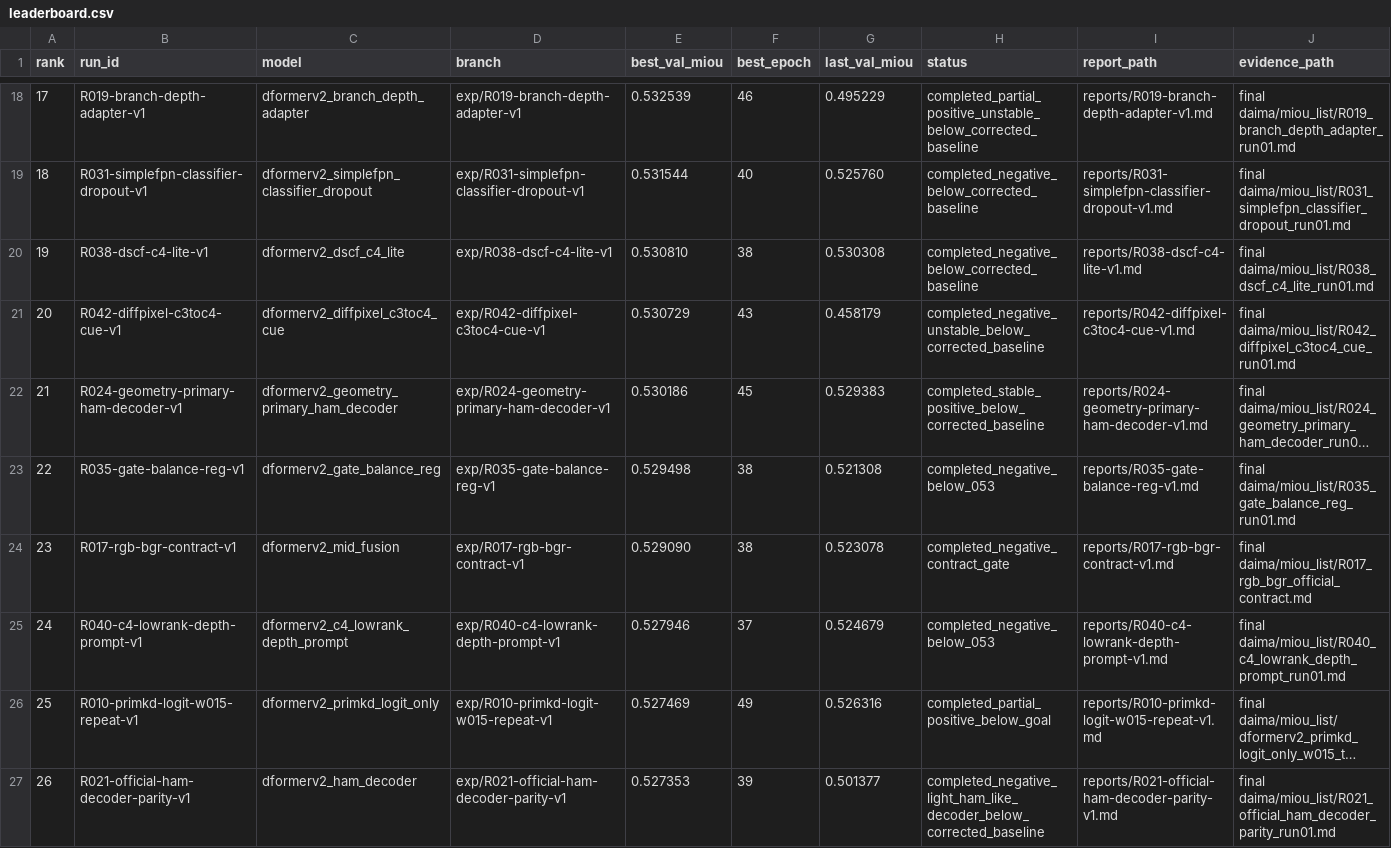
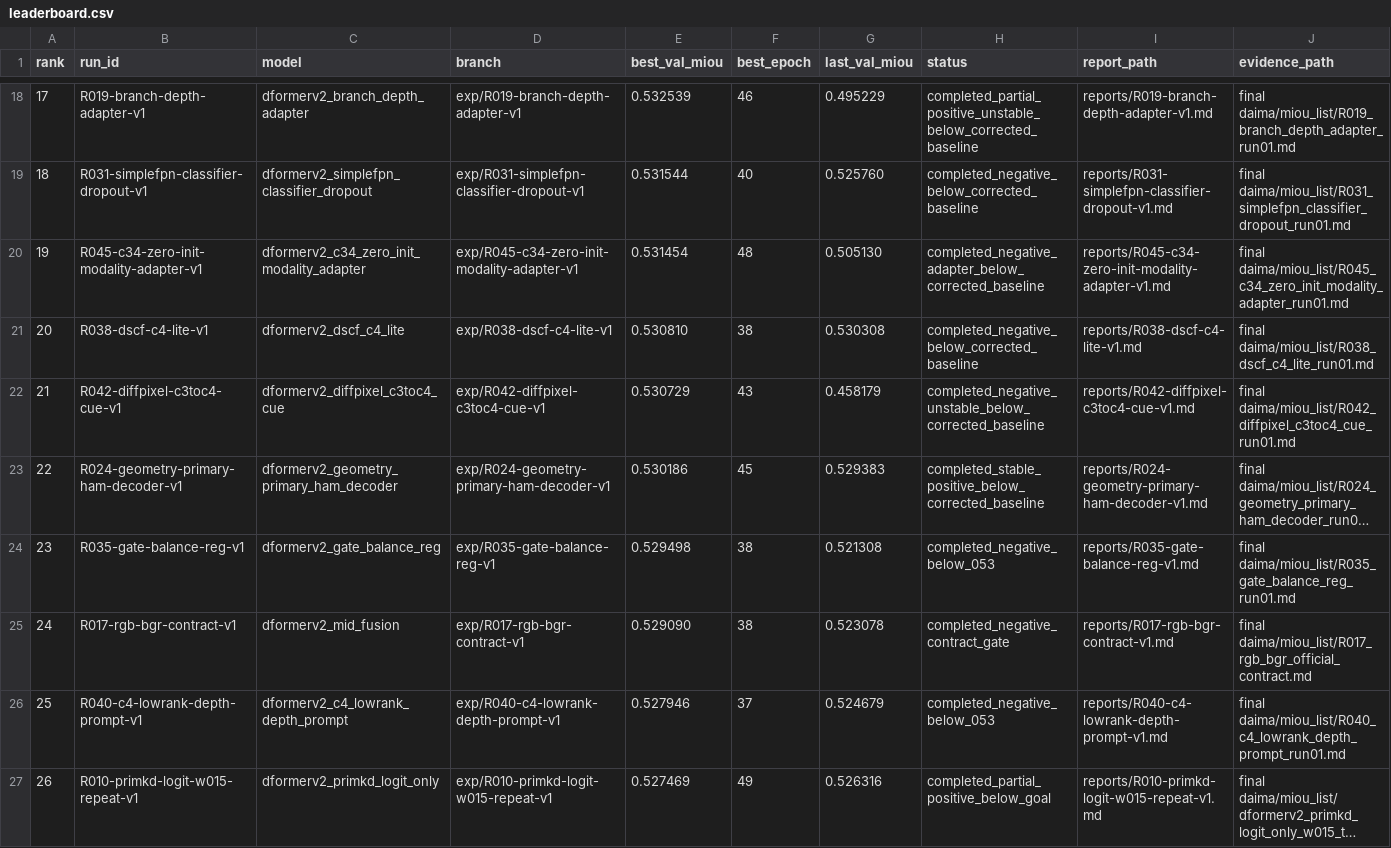
Before and after one commit to hansu650/Lun-Wen, a CSV file: metrics/leaderboard.csv, drawn as a sheet; only a part is shown, gaps mark what is left out; the shorter side is filled out with more unchanged rows; long unchanged cells end in …; addresses are those after the commit; the diff names each change by its address in the sheet, - before the commit and + after, or states it on an @@ line.

Commit message:
Record R045 zero-init adapter result

```diff
--- a/metrics/leaderboard.csv
+++ b/metrics/leaderboard.csv
+row 20: 19 | R045-c34-zero-init-modality-adapter-v1 | dformerv2_c34_zero_init_modality_adapter | exp/R045-c34-zero-init-modality-adapter-v1 | 0.531454 | 48 | 0.505130 | completed_negative_adapter_below_corrected_baseline | reports/R045-c34-zero-init-modality-adapter-v1.md | final daima/miou_list/R045_c34_zero_init_modality_adapter_run01.md
@@ column A (rank) renumbered from row 21 down @@
```
Also changed, not shown: 12 other files.
